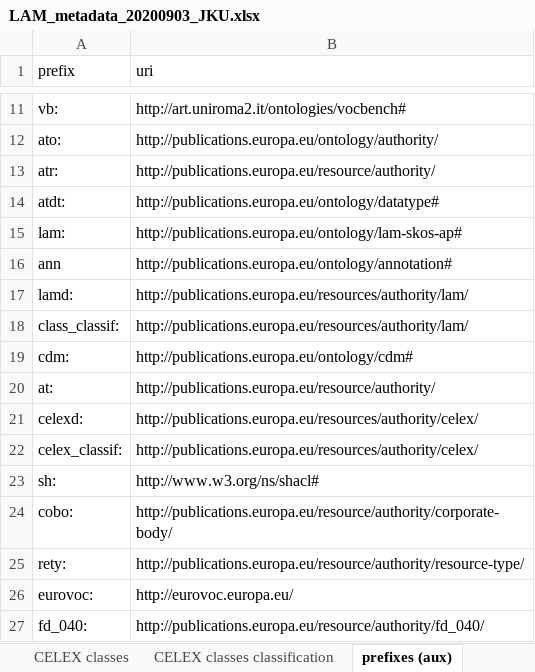
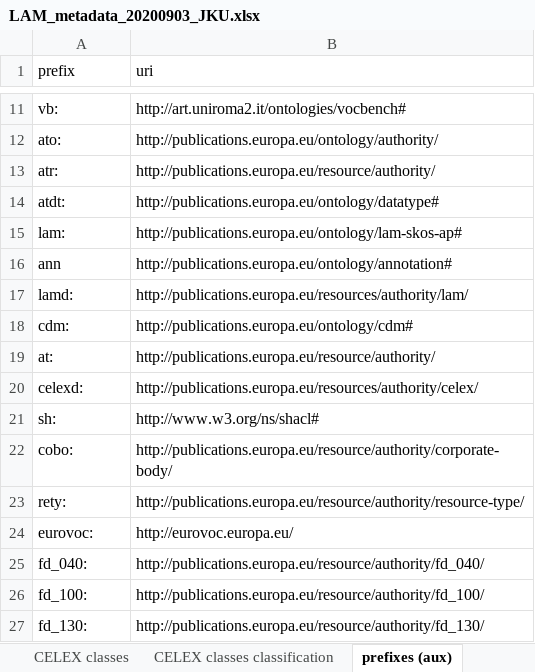
Before and after one commit to meaningfy-ws/lam4vb3, an Excel workbook: resources/input_workbook/LAM_metadata_20200903_JKU.xlsx, sheet prefixes (aux), drawn as a sheet; only a part is shown, gaps mark what is left out; the shorter side is filled out with more unchanged rows; values as stored, in another font and other column widths than the file's, no borders; the diff names each change by its address in the sheet, - before the commit and + after, or states it on an @@ line.

```diff
--- a/resources/input_workbook/LAM_metadata_20200903_JKU.xlsx (sheet prefixes (aux))
+++ b/resources/input_workbook/LAM_metadata_20200903_JKU.xlsx (sheet prefixes (aux))
-row 18: class_classif: | http://publications.europa.eu/resources/authority/lam/
-row 22: celex_classif: | http://publications.europa.eu/resources/authority/celex/
```
Also changed, not shown: sheet CELEX classes classification, sheet LAM class classification, formulas that keep their value, charts or pictures, 3 other files.
